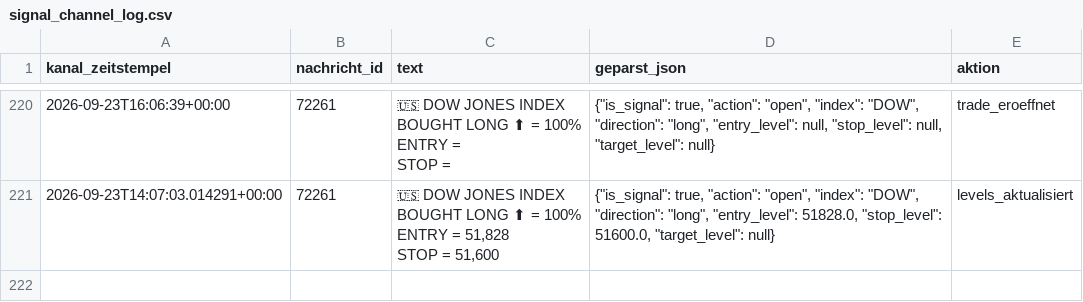
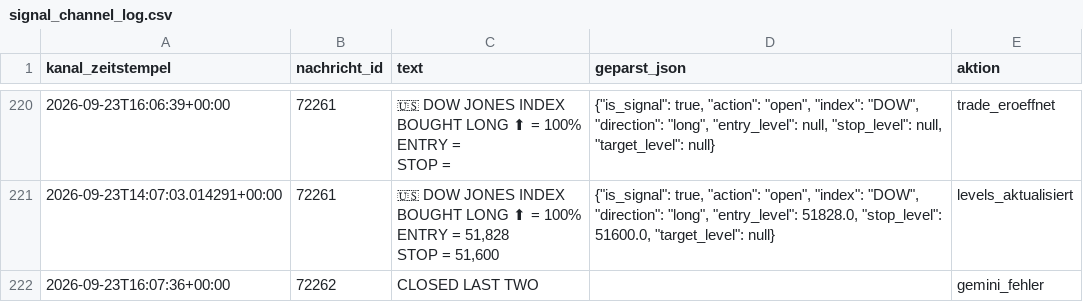
Before and after one commit to JonathanSube/trading-bot, a CSV file: signal_channel_log.csv, drawn as a sheet; only a part is shown, gaps mark what is left out; the diff names each change by its address in the sheet, - before the commit and + after, or states it on an @@ line.

Commit message:
Signal-Bot-Lauf 2026-09-23T14:09:03Z

```diff
--- a/signal_channel_log.csv
+++ b/signal_channel_log.csv
+row 222: 2026-09-23T16:07:36+00:00 | 72262 | CLOSED LAST TWO |  | gemini_fehler
```
Also changed, not shown: 1 other file.
